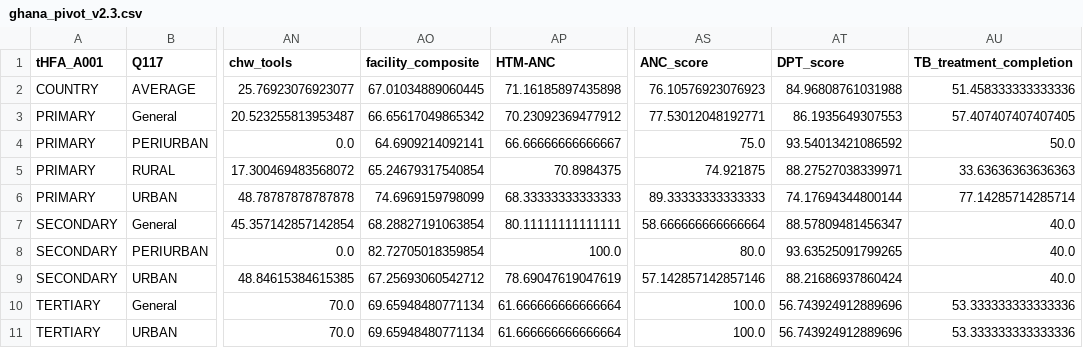
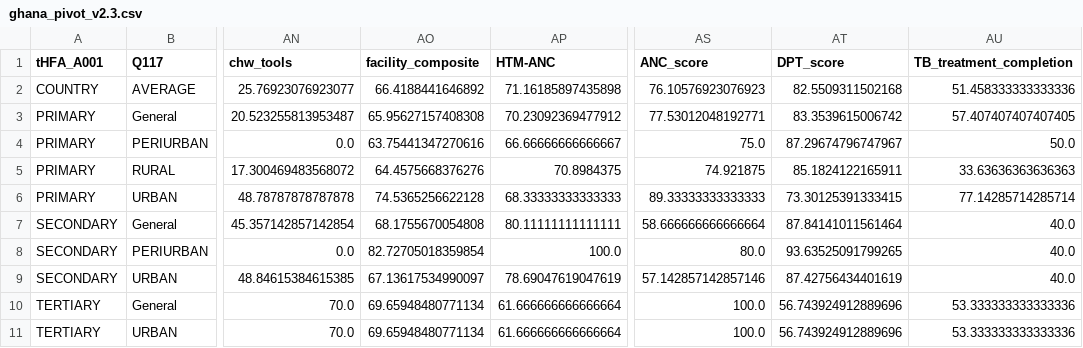
Before and after one commit to UncleAsiwaju/tHFA, a CSV file: output/GHA/ghana_pivot_v2.3.csv, drawn as a sheet; only a part is shown, gaps mark what is left out; the diff names each change by its address in the sheet, - before the commit and + after, or states it on an @@ line.

```diff
--- a/output/GHA/ghana_pivot_v2.3.csv
+++ b/output/GHA/ghana_pivot_v2.3.csv
-AO2 (facility_composite): 67.01034889060445
+AO2 (facility_composite): 66.4188441646892
-AT2 (DPT_score): 84.96808761031988
+AT2 (DPT_score): 82.5509311502168
-AO3 (facility_composite): 66.65617049865342
+AO3 (facility_composite): 65.95627157408308
-AT3 (DPT_score): 86.1935649307553
+AT3 (DPT_score): 83.3539615006742
-AO4 (facility_composite): 64.6909214092141
+AO4 (facility_composite): 63.75441347270616
-AT4 (DPT_score): 93.54013421086592
+AT4 (DPT_score): 87.29674796747967
-AO5 (facility_composite): 65.24679317540854
+AO5 (facility_composite): 64.4575668376276
-AT5 (DPT_score): 88.27527038339971
+AT5 (DPT_score): 85.1824122165911
-AO6 (facility_composite): 74.6969159798099
+AO6 (facility_composite): 74.5365256622128
-AT6 (DPT_score): 74.17694344800144
+AT6 (DPT_score): 73.30125391333415
-AO7 (facility_composite): 68.28827191063854
+AO7 (facility_composite): 68.1755670054808
-AT7 (DPT_score): 88.57809481456347
+AT7 (DPT_score): 87.84141011561464
-AO9 (facility_composite): 67.25693060542712
+AO9 (facility_composite): 67.13617534990097
-AT9 (DPT_score): 88.21686937860424
+AT9 (DPT_score): 87.42756434401619
```
Also changed, not shown: output/GHA/tHFA-ghana-analysis_v2.3.csv, output/LBR/tHFA-liberia-analysis_v2.3.csv, 5 other files.
